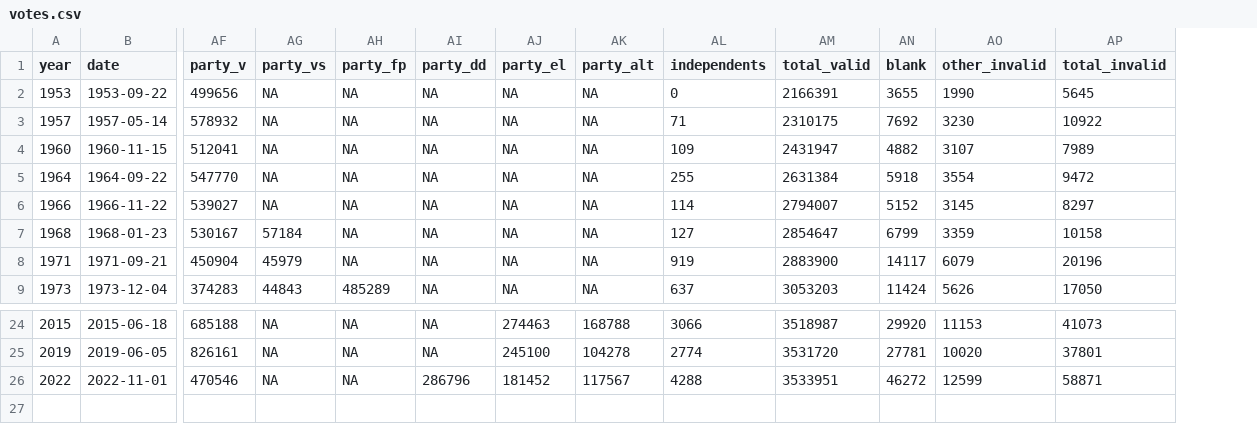
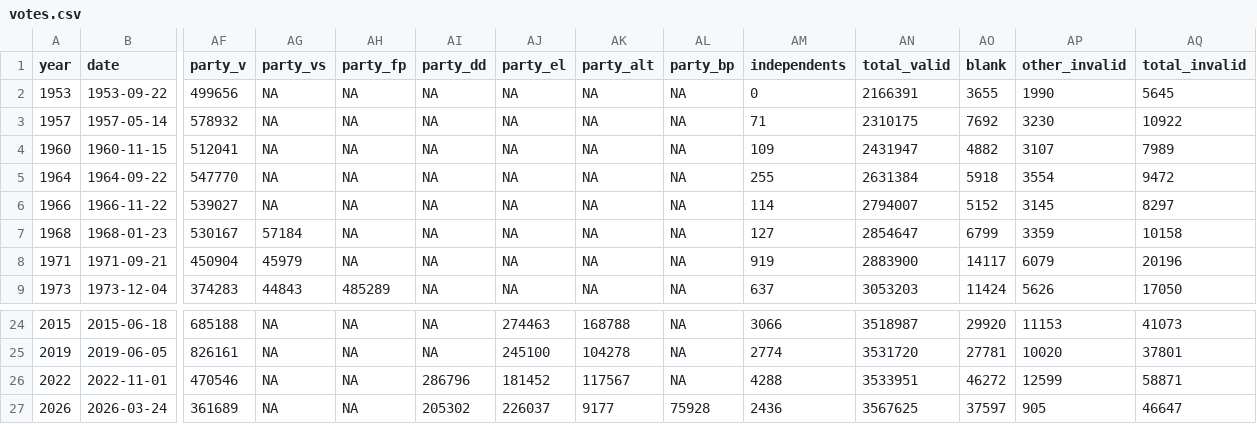
Before and after one commit to Straubinger/folketingsvalg, a CSV file: votes.csv, drawn as a sheet; only a part is shown, gaps mark what is left out; rows hold the shown columns only; the diff names each change by its address in the sheet, - before the commit and + after, or states it on an @@ line.

Commit message:
Add 2026 election data and party_bp column
Append 2026-03-24 election rows to seats.csv and votes.csv and introduce a new party_bp column in both files' headers. Headers were also reformatted (removed surrounding quotes) to a plain CSV header. New column values are populated (mostly NA/0) and votes/electorate totals updated for 2026.

```diff
--- a/votes.csv
+++ b/votes.csv
+column AL (party_bp), rows 2-9: all NA; rows 24-26: all NA
+row 27: 2026 | 2026-03-24 | 361689 | NA | NA | 205302 | 226037 | 9177 | 75928 | 2436 | 3567625 | 37597 | 905 | 46647
```
Also changed, not shown: seats.csv.
